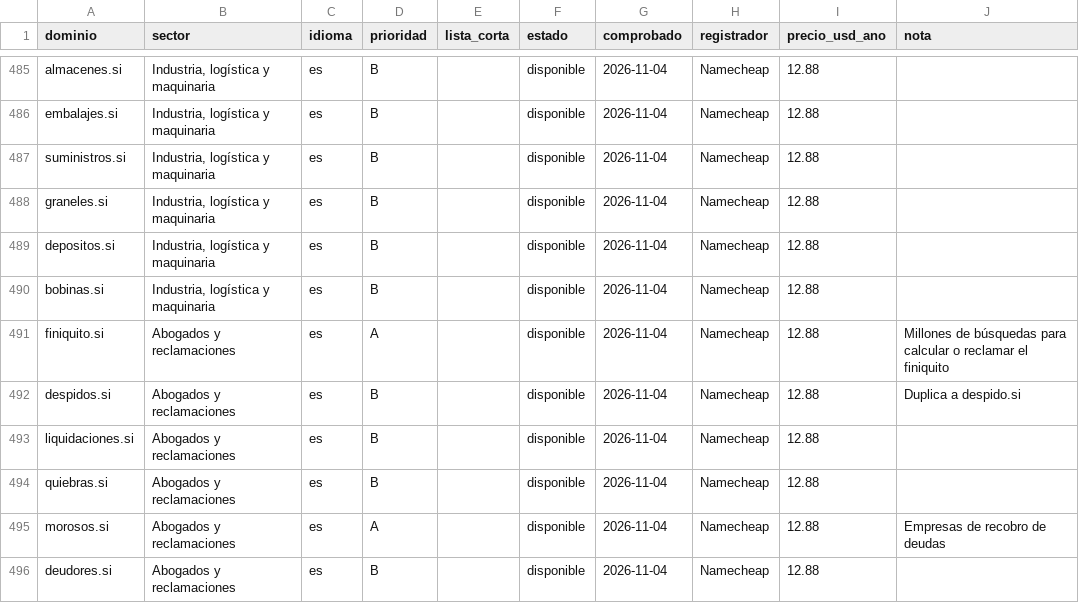
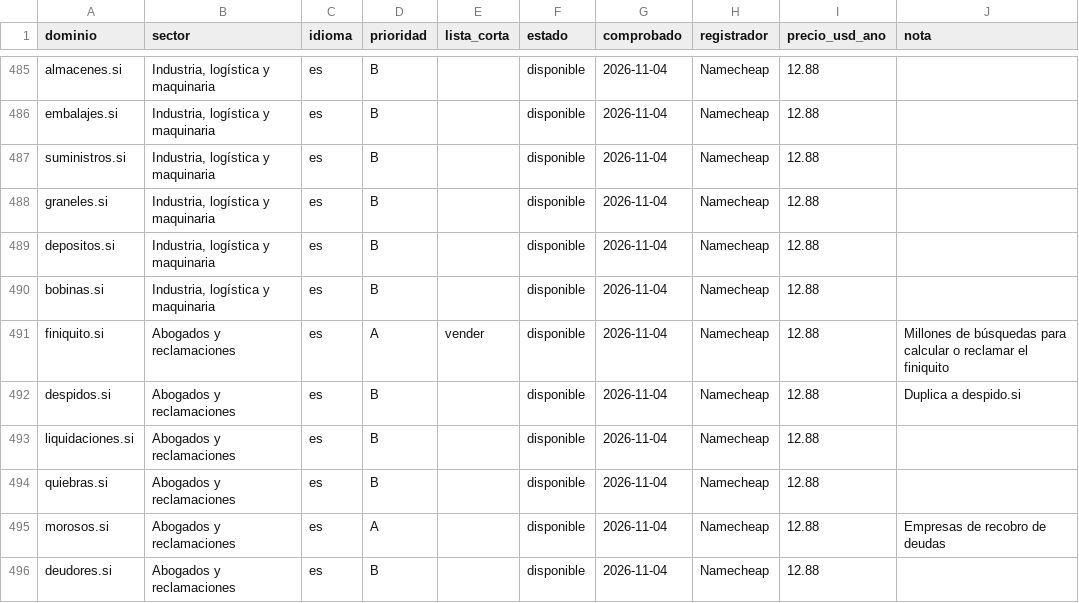
Before and after one commit to AminBen10/amins-project, a CSV file: dominios/disponibles.csv, drawn as a sheet; only a part is shown, gaps mark what is left out; the diff covers the shown part only.

```diff
--- a/dominios/disponibles.csv
+++ b/dominios/disponibles.csv
@@ -490,3 +490,3 @@ depositos.si,"Industria, logística y maquinaria",es,B,,disponible,2026-11-04,Na
 bobinas.si,"Industria, logística y maquinaria",es,B,,disponible,2026-11-04,Namecheap,12.88,
-finiquito.si,Abogados y reclamaciones,es,A,,disponible,2026-11-04,Namecheap,12.88,Millones de búsquedas para calcular o reclamar el finiquito
+finiquito.si,Abogados y reclamaciones,es,A,vender,disponible,2026-11-04,Namecheap,12.88,Millones de búsquedas para calcular o reclamar el finiquito
 despidos.si,Abogados y reclamaciones,es,B,,disponible,2026-11-04,Namecheap,12.88,Duplica a despido.si
```
Also changed, not shown: 1 added row and 7 edited cells elsewhere in this file, 4 other files.
